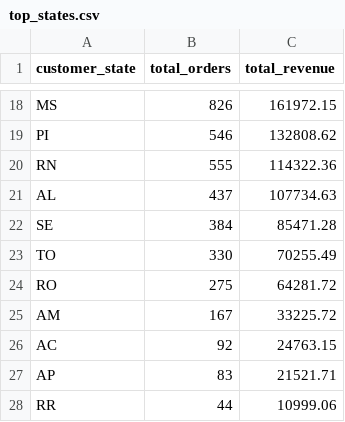
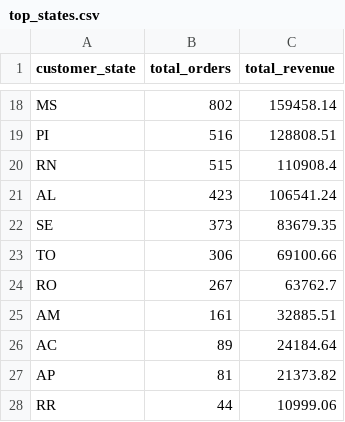
Before and after one commit to ojeshwigautam/DataLakehouse-Platform, a CSV file: data/gold/top_states.csv, drawn as a sheet; only a part is shown, gaps mark what is left out; the diff covers the shown part only; the diff names each change by its address in the sheet, - before the commit and + after, or states it on an @@ line.

```diff
--- a/data/gold/top_states.csv
+++ b/data/gold/top_states.csv
-B18 (total_orders): 826
+B18 (total_orders): 802
-C18 (total_revenue): 161972.15
+C18 (total_revenue): 159458.14
-B19 (total_orders): 546
+B19 (total_orders): 516
-C19 (total_revenue): 132808.62
+C19 (total_revenue): 128808.51
-B20 (total_orders): 555
+B20 (total_orders): 515
-C20 (total_revenue): 114322.36
+C20 (total_revenue): 110908.4
-B21 (total_orders): 437
+B21 (total_orders): 423
-C21 (total_revenue): 107734.63
+C21 (total_revenue): 106541.24
-B22 (total_orders): 384
+B22 (total_orders): 373
-C22 (total_revenue): 85471.28
+C22 (total_revenue): 83679.35
-B23 (total_orders): 330
+B23 (total_orders): 306
-C23 (total_revenue): 70255.49
+C23 (total_revenue): 69100.66
-B24 (total_orders): 275
+B24 (total_orders): 267
-C24 (total_revenue): 64281.72
+C24 (total_revenue): 63762.7
-B25 (total_orders): 167
+B25 (total_orders): 161
-C25 (total_revenue): 33225.72
+C25 (total_revenue): 32885.51
-B26 (total_orders): 92
+B26 (total_orders): 89
-C26 (total_revenue): 24763.15
+C26 (total_revenue): 24184.64
-B27 (total_orders): 83
+B27 (total_orders): 81
-C27 (total_revenue): 21521.71
+C27 (total_revenue): 21373.82
```
Also changed, not shown: 1 added row, 1 removed row and 30 edited cells elsewhere in this file, data/gold/daily_sales.csv, data/gold/monthly_sales.csv, 6 other files.
